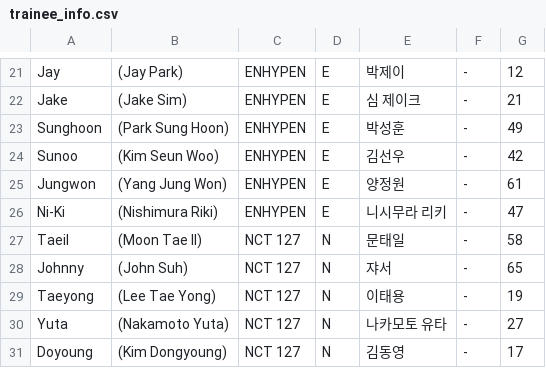
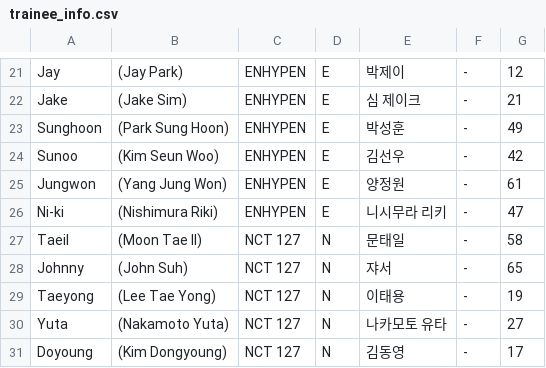
Before and after one commit to st7rs/st7rs.github.io, a CSV file: trainee_info.csv, drawn as a sheet; only a part is shown, gaps mark what is left out.

Commit message:
Update trainee_info.csv

```diff
--- a/trainee_info.csv
+++ b/trainee_info.csv
@@ -25,3 +25,3 @@
 "Jungwon","(Yang Jung Won)","ENHYPEN","E","양정원","-","61"
-"Ni-Ki","(Nishimura Riki)","ENHYPEN","E","니시무라 리키","-","47"
+"Ni-ki","(Nishimura Riki)","ENHYPEN","E","니시무라 리키","-","47"
 "Taeil","(Moon Tae Il)","NCT 127","N","문태일","-","58"
```
